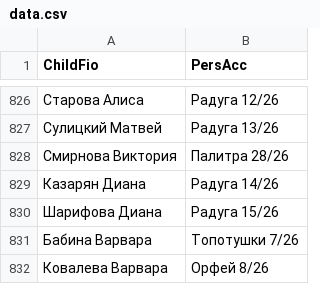
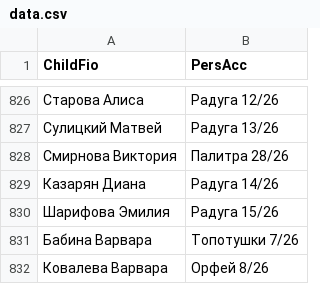
Before and after one commit to dshi4vlg-beep/qr, a CSV file: data.csv, drawn as a sheet; only a part is shown, gaps mark what is left out.

Commit message:
Update data.csv

```diff
--- a/data.csv
+++ b/data.csv
@@ -829,3 +829,3 @@ ChildFio;PersAcc
 Казарян Диана;Радуга 14/26
-Шарифова Диана;Радуга 15/26
+Шарифова Эмилия;Радуга 15/26
 Бабина Варвара;Топотушки 7/26
```
